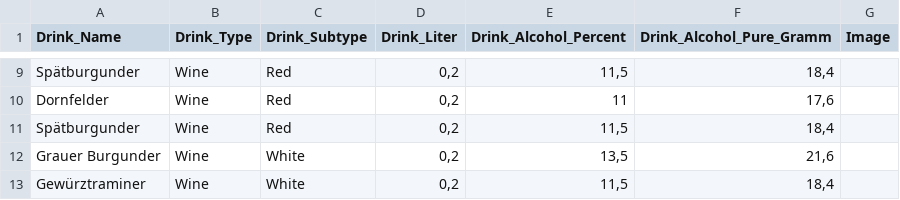
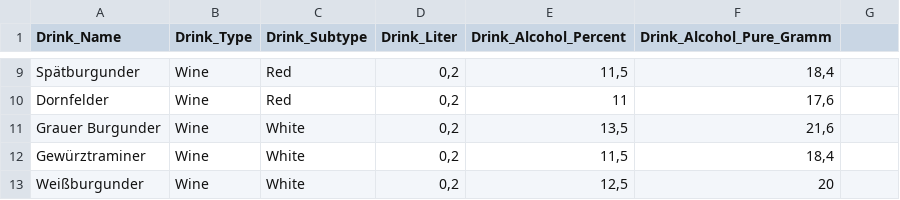
Before and after one commit to IIShortyII/iui_project, a CSV file: app/src/main/res/raw/alcohol_data.csv, drawn as a sheet; only a part is shown, gaps mark what is left out; the shorter side is filled out with more unchanged rows; the diff names each change by its address in the sheet, - before the commit and + after, or states it on an @@ line.

Commit message:
Read alcohol list from csv and enable preference setting, prepared alcohol list for recommendation

```diff
--- a/app/src/main/res/raw/alcohol_data.csv
+++ b/app/src/main/res/raw/alcohol_data.csv
-G1: Image
+G1: (empty)
-row 11: Spätburgunder | Wine | Red | 0,2 | 11,5 | 18,4
```
Also changed, not shown: 7 other files.
